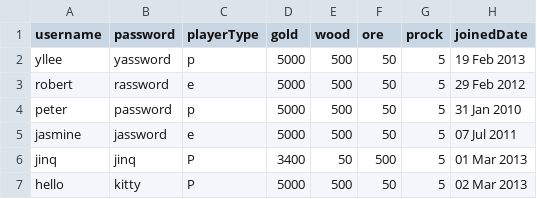
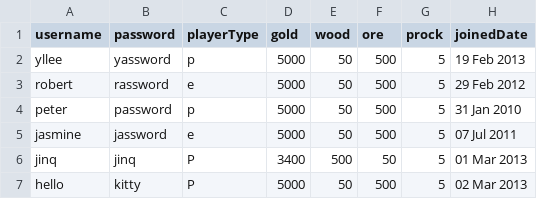
Before and after one commit to whalelee/battlestations-in-java, a CSV file: data/players.csv, drawn as a sheet; only a part is shown; the diff names each change by its address in the sheet, - before the commit and + after, or states it on an @@ line.

Commit message:
can buy weapon & display error message
display message when player has insufficient resources & level requ

```diff
--- a/data/players.csv
+++ b/data/players.csv
-E2:E5 (wood): 500
+E2:E5 (wood): 50
-F2:F5 (ore): 50
+F2:F5 (ore): 500
-E6 (wood): 50
+E6 (wood): 500
-F6 (ore): 500
+F6 (ore): 50
-E7 (wood): 500
+E7 (wood): 50
-F7 (ore): 50
+F7 (ore): 500
```
Also changed, not shown: 2 other files.
